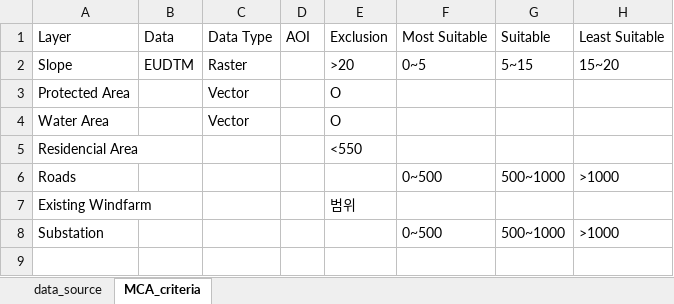
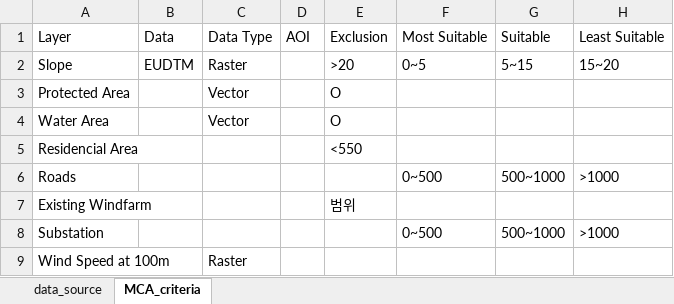
Before and after one commit to chungkang/gis_analysis_hamburg, an Excel workbook: data_source_and_MCA_criteria.xlsx, sheet MCA_criteria, drawn as a sheet; values as stored, in another font and other column widths than the file's, no borders; the diff names each change by its address in the sheet, - before the commit and + after, or states it on an @@ line.

```diff
--- a/data_source_and_MCA_criteria.xlsx (sheet MCA_criteria)
+++ b/data_source_and_MCA_criteria.xlsx (sheet MCA_criteria)
+row 9: Wind Speed at 100m |  | Raster
```
Also changed, not shown: sheet data_source, 5 other files.
